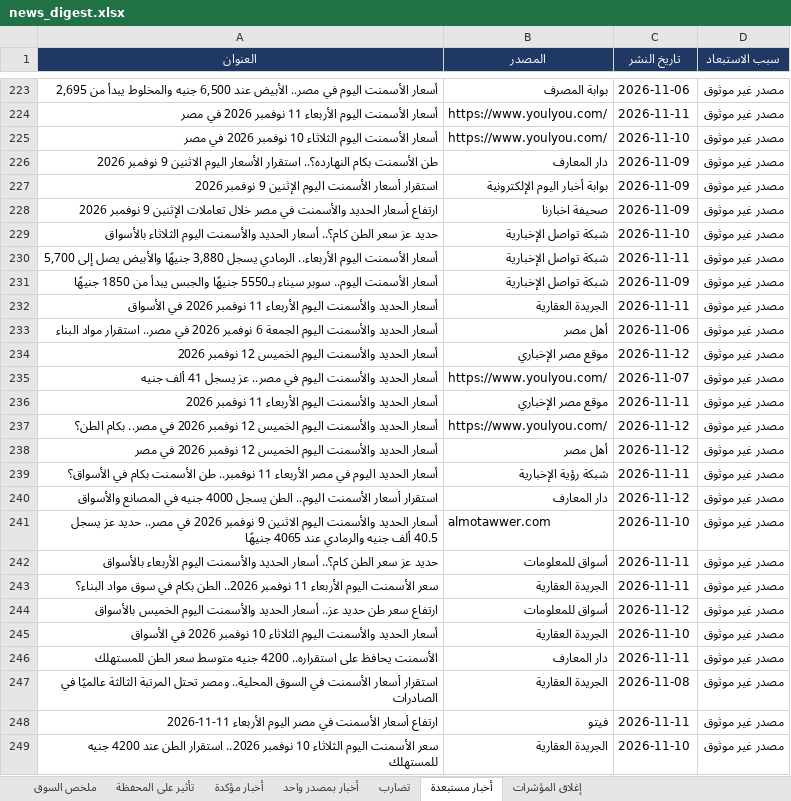
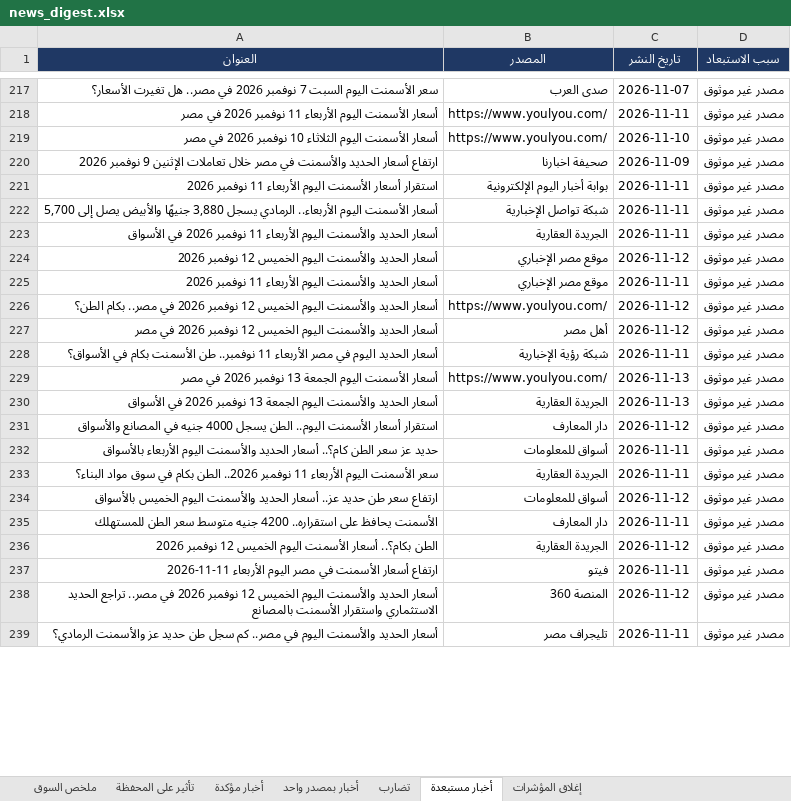
Before and after one commit to muhammadkamel900-bit/egx-data, an Excel workbook: data/news_digest.xlsx, sheet أخبار مستبعدة, drawn as a sheet; only a part is shown, gaps mark what is left out; the shorter side is filled out with more unchanged rows; values as stored, in another font and other column widths than the file's, no borders; removed rows and columns are numbered as before the commit, all else as after; the diff covers the shown part only; the diff names each change by its address in the sheet, - before the commit and + after, or states it on an @@ line.

```diff
--- a/data/news_digest.xlsx (sheet أخبار مستبعدة)
+++ b/data/news_digest.xlsx (sheet أخبار مستبعدة)
-A217 (العنوان): أسعار الأسمنت اليوم في مصر.. الأبيض عند 6,500 جنيه والمخلوط يبدأ من 2,695
+A217 (العنوان): سعر الأسمنت اليوم السبت 7 نوفمبر 2026 في مصر.. هل تغيرت الأسعار؟
-B217 (المصدر): بوابة المصرف
+B217 (المصدر): صدى العرب
-C217 (تاريخ النشر): 2026-11-06
+C217 (تاريخ النشر): 2026-11-07
-row 226: طن الأسمنت بكام النهارده؟.. استقرار الأسعار اليوم الاثنين 9 نوفمبر 2026 | دار المعارف | 2026-11-09 | مصدر غير موثوق
-row 227: استقرار أسعار الأسمنت اليوم الإثنين 9 نوفمبر 2026 | بوابة أخبار اليوم الإلكترونية | 2026-11-09 | مصدر غير موثوق
-A221 (العنوان): حديد عز سعر الطن كام؟.. أسعار الحديد والأسمنت اليوم الثلاثاء بالأسواق
+A221 (العنوان): استقرار أسعار الأسمنت اليوم الأربعاء 11 نوفمبر 2026
-B221 (المصدر): شبكة تواصل الإخبارية
+B221 (المصدر): بوابة أخبار اليوم الإلكترونية
-C221 (تاريخ النشر): 2026-11-10
+C221 (تاريخ النشر): 2026-11-11
-row 231: أسعار الأسمنت اليوم.. سوبر سيناء بـ5550 جنيهًا والجبس يبدأ من 1850 جنيهًا | شبكة تواصل الإخبارية | 2026-11-09 | مصدر غير موثوق
-row 233: أسعار الحديد والأسمنت اليوم الجمعة 6 نوفمبر 2026 في مصر.. استقرار مواد البناء | أهل مصر | 2026-11-06 | مصدر غير موثوق
-row 235: أسعار الحديد والأسمنت اليوم في مصر.. عز يسجل 41 ألف جنيه | https://www.youlyou.com/ | 2026-11-07 | مصدر غير موثوق
+row 229: أسعار الأسمنت اليوم الجمعة 13 نوفمبر 2026 في مصر | https://www.youlyou.com/ | 2026-11-13 | مصدر غير موثوق
+row 230: أسعار الحديد والأسمنت اليوم الجمعة 13 نوفمبر 2026 في الأسواق | الجريدة العقارية | 2026-11-13 | مصدر غير موثوق
-row 241: أسعار الحديد والأسمنت اليوم الاثنين 9 نوفمبر 2026 في مصر.. حديد عز يسجل 40.5 ألف جنيه والرمادي عند 4065 جنيهًا | almotawwer.com | 2026-11-10 | مصدر غير موثوق
-row 245: أسعار الحديد والأسمنت اليوم الثلاثاء 10 نوفمبر 2026 في الأسواق | الجريدة العقارية | 2026-11-10 | مصدر غير موثوق
-A236 (العنوان): استقرار أسعار الأسمنت في السوق المحلية.. ومصر تحتل المرتبة الثالثة عالميًا في الصادرات
+A236 (العنوان): الطن بكام؟.. أسعار الأسمنت اليوم الخميس 12 نوفمبر 2026
-C236 (تاريخ النشر): 2026-11-08
+C236 (تاريخ النشر): 2026-11-12
-row 249: سعر الأسمنت اليوم الثلاثاء 10 نوفمبر 2026.. استقرار الطن عند 4200 جنيه للمستهلك | الجريدة العقارية | 2026-11-10 | مصدر غير موثوق
```
Also changed, not shown: 60 added rows, 65 removed rows, 23 moved rows and 32 edited cells elsewhere in this sheet, sheet أخبار بمصدر واحد, sheet أخبار مؤكدة, sheet ملخص السوق, sheet تأثير على المحفظة.
